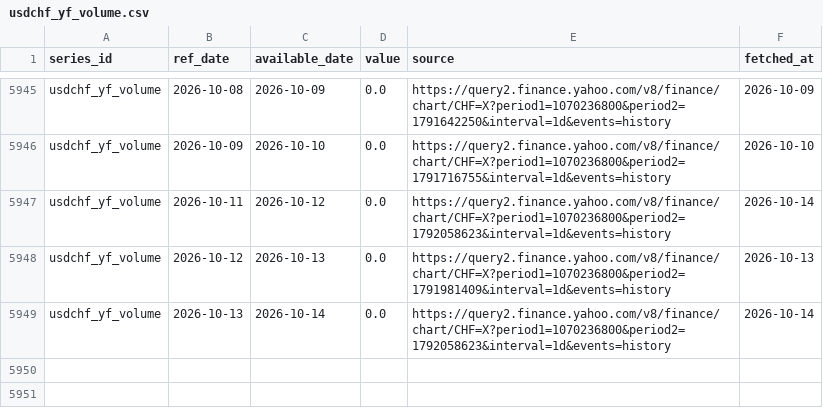
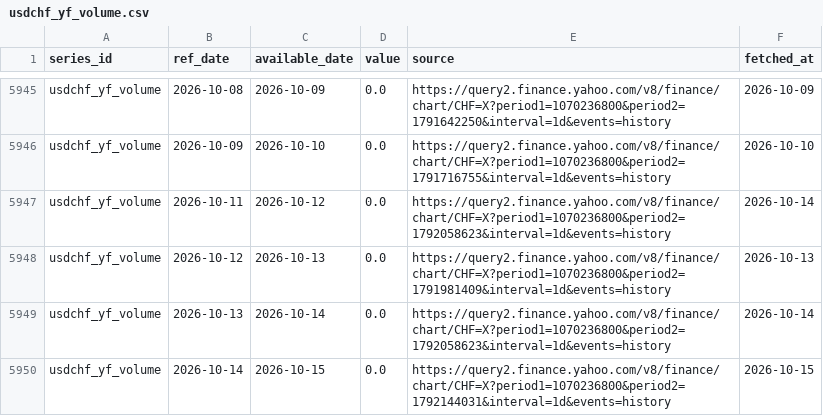
Before and after one commit to Shawhir/Commodities, a CSV file: data/store/usdchf_yf_volume.csv, drawn as a sheet; only a part is shown, gaps mark what is left out.

Commit message:
data: daily run 2026-10-15

```diff
--- a/data/store/usdchf_yf_volume.csv
+++ b/data/store/usdchf_yf_volume.csv
@@ -5949 +5949,2 @@ usdchf_yf_volume,2026-10-12,2026-10-13,0.0,https://query2.finance.yahoo.com/v8/f
 usdchf_yf_volume,2026-10-13,2026-10-14,0.0,https://query2.finance.yahoo.com/v8/finance/chart/CHF=X?period1=1070236800&period2=1792058623&interval=1d&events=history,2026-10-14
+usdchf_yf_volume,2026-10-14,2026-10-15,0.0,https://query2.finance.yahoo.com/v8/finance/chart/CHF=X?period1=1070236800&period2=1792144031&interval=1d&events=history,2026-10-15
```
Also changed, not shown: data/store/breakeven_10y.csv, data/store/gld_holdings.csv, 23 other files.
